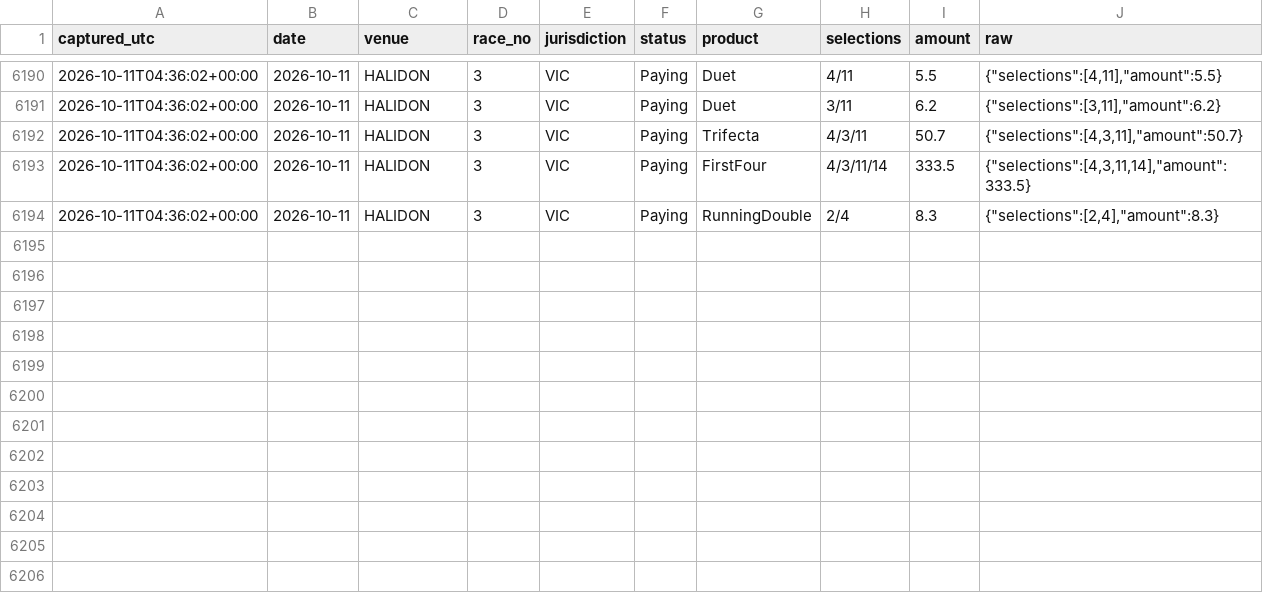
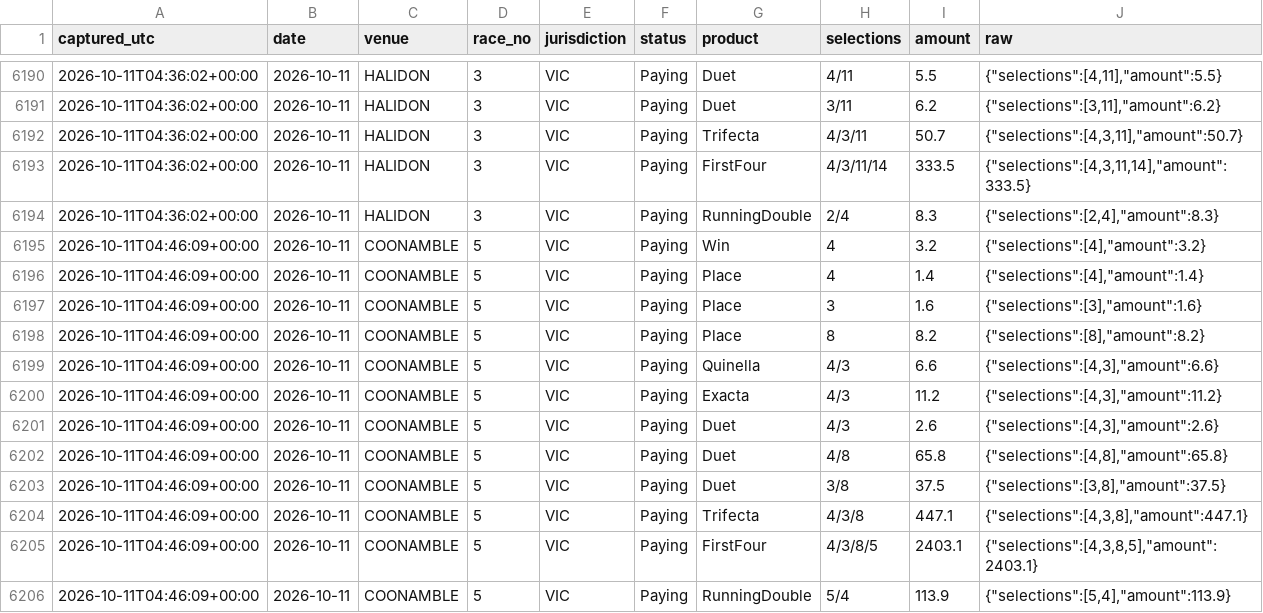
Before and after one commit to mattdwyer01/TopRate, a CSV file: tab_dividends.csv, drawn as a sheet; only a part is shown, gaps mark what is left out.

```diff
--- a/tab_dividends.csv
+++ b/tab_dividends.csv
@@ -6194 +6194,13 @@ captured_utc,date,venue,race_no,jurisdiction,status,product,selections,amount,ra
 2026-10-11T04:36:02+00:00,2026-10-11,HALIDON,3,VIC,Paying,RunningDouble,2/4,8.3,"{""selections"":[2,4],""amount"":8.3}"
+2026-10-11T04:46:09+00:00,2026-10-11,COONAMBLE,5,VIC,Paying,Win,4,3.2,"{""selections"":[4],""amount"":3.2}"
+2026-10-11T04:46:09+00:00,2026-10-11,COONAMBLE,5,VIC,Paying,Place,4,1.4,"{""selections"":[4],""amount"":1.4}"
+2026-10-11T04:46:09+00:00,2026-10-11,COONAMBLE,5,VIC,Paying,Place,3,1.6,"{""selections"":[3],""amount"":1.6}"
+2026-10-11T04:46:09+00:00,2026-10-11,COONAMBLE,5,VIC,Paying,Place,8,8.2,"{""selections"":[8],""amount"":8.2}"
+2026-10-11T04:46:09+00:00,2026-10-11,COONAMBLE,5,VIC,Paying,Quinella,4/3,6.6,"{""selections"":[4,3],""amount"":6.6}"
+2026-10-11T04:46:09+00:00,2026-10-11,COONAMBLE,5,VIC,Paying,Exacta,4/3,11.2,"{""selections"":[4,3],""amount"":11.2}"
+2026-10-11T04:46:09+00:00,2026-10-11,COONAMBLE,5,VIC,Paying,Duet,4/3,2.6,"{""selections"":[4,3],""amount"":2.6}"
+2026-10-11T04:46:09+00:00,2026-10-11,COONAMBLE,5,VIC,Paying,Duet,4/8,65.8,"{""selections"":[4,8],""amount"":65.8}"
+2026-10-11T04:46:09+00:00,2026-10-11,COONAMBLE,5,VIC,Paying,Duet,3/8,37.5,"{""selections"":[3,8],""amount"":37.5}"
+2026-10-11T04:46:09+00:00,2026-10-11,COONAMBLE,5,VIC,Paying,Trifecta,4/3/8,447.1,"{""selections"":[4,3,8],""amount"":447.1}"
+2026-10-11T04:46:09+00:00,2026-10-11,COONAMBLE,5,VIC,Paying,FirstFour,4/3/8/5,2403.1,"{""selections"":[4,3,8,5],""amount"":2403.1}"
+2026-10-11T04:46:09+00:00,2026-10-11,COONAMBLE,5,VIC,Paying,RunningDouble,5/4,113.9,"{""selections"":[5,4],""amount"":113.9}"
```
Also changed, not shown: 2 other files.
